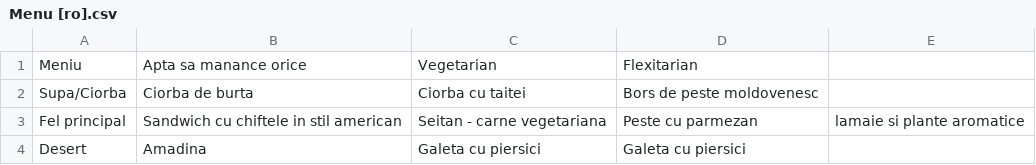
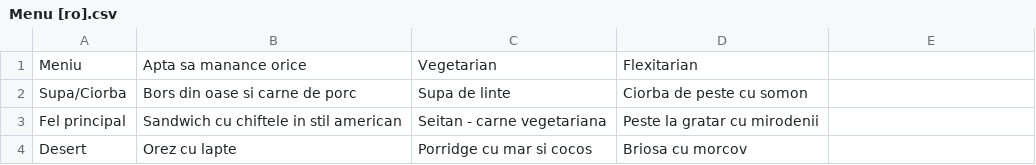
Before and after one commit to Shaurul3/Monstrii-si-Lei, a CSV file: Menu [ro].csv, drawn as a sheet.

```diff
--- a/Menu [ro].csv
+++ b/Menu [ro].csv
@@ -1,4 +1,4 @@
 Meniu,Apta sa manance orice,Vegetarian,Flexitarian
-Supa/Ciorba,Ciorba de burta,Ciorba cu taitei,Bors de peste moldovenesc
-Fel principal,Sandwich cu chiftele in stil american,Seitan - carne vegetariana,Peste cu parmezan, lamaie si plante aromatice
-Desert,Amadina,Galeta cu piersici,Galeta cu piersici
+Supa/Ciorba,Bors din oase si carne de porc,Supa de linte,Ciorba de peste cu somon
+Fel principal,Sandwich cu chiftele in stil american,Seitan - carne vegetariana,Peste la gratar cu mirodenii
+Desert,Orez cu lapte,Porridge cu mar si cocos,Briosa cu morcov
```
Also changed, not shown: Extra.csv, FullCastWednesday.csv, 6 other files.
